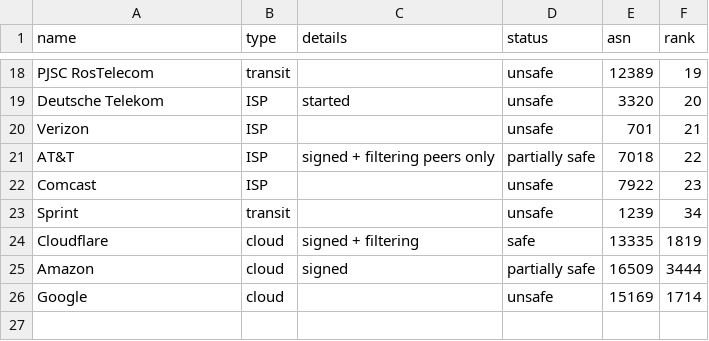
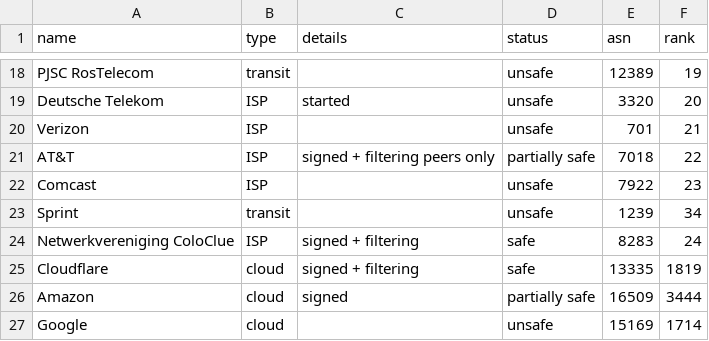
Before and after one commit to cloudflare/isbgpsafeyet.com, a CSV file: data/operators.csv, drawn as a sheet; only a part is shown, gaps mark what is left out.

Commit message:
Add Netwerkvereniging ColoClue

```diff
--- a/data/operators.csv
+++ b/data/operators.csv
@@ -23,2 +23,3 @@ Comcast,ISP,,unsafe,7922,23
 Sprint,transit,,unsafe,1239,34
+Netwerkvereniging ColoClue,ISP,signed + filtering,safe,8283,24
 Cloudflare,cloud,signed + filtering,safe,13335,1819
```
